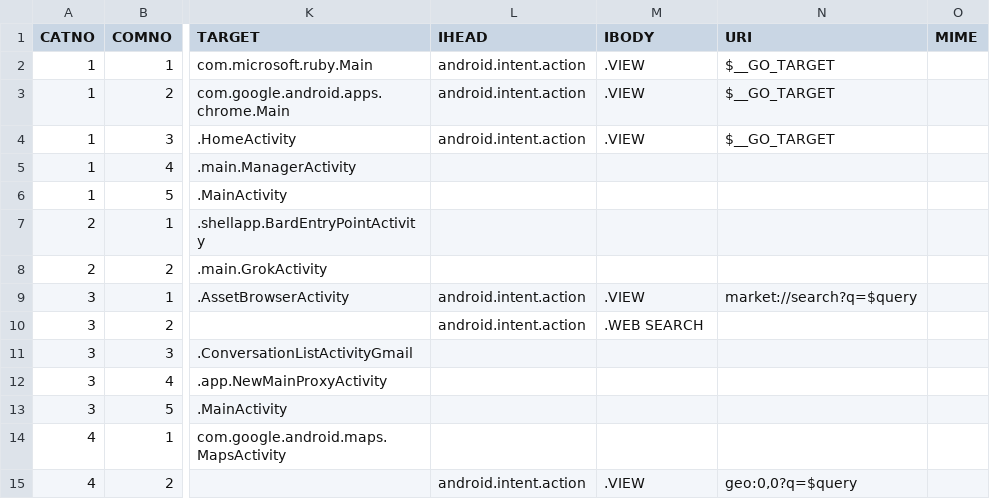
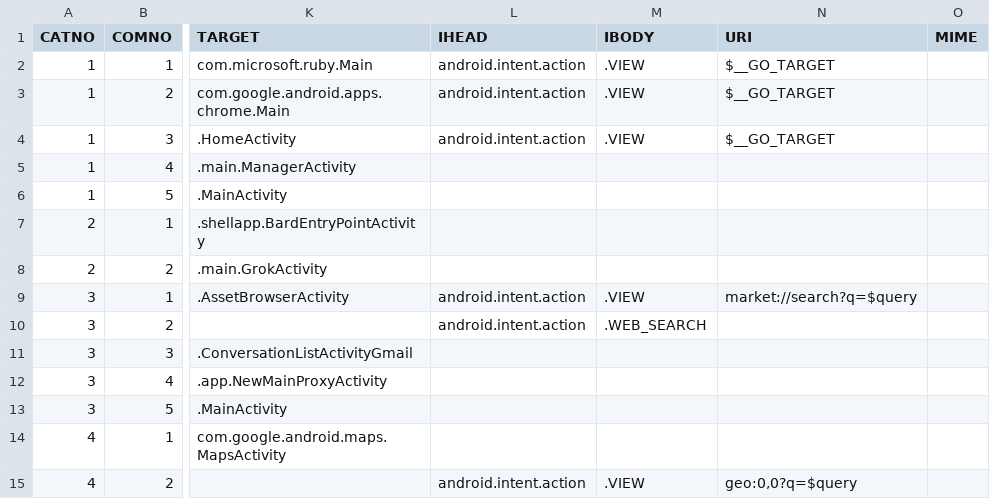
Before and after one commit to DreaM117er/mux-os, a CSV file: app.csv, drawn as a sheet; only a part is shown, gaps mark what is left out; the diff names each change by its address in the sheet, - before the commit and + after, or states it on an @@ line.

Commit message:
fix intent wb

```diff
--- a/app.csv
+++ b/app.csv
-M10 (IBODY): .WEB SEARCH
+M10 (IBODY): .WEB_SEARCH
```
